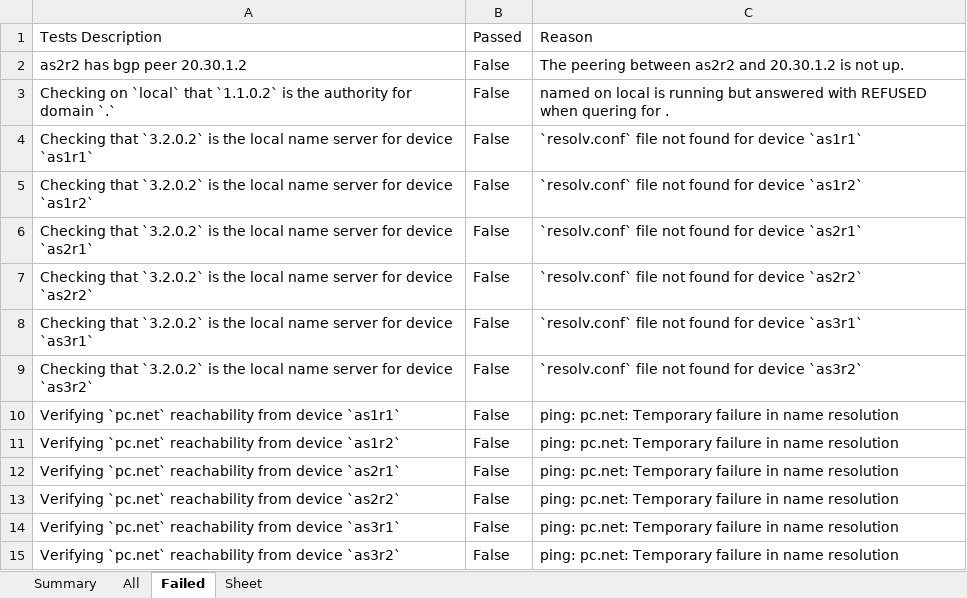
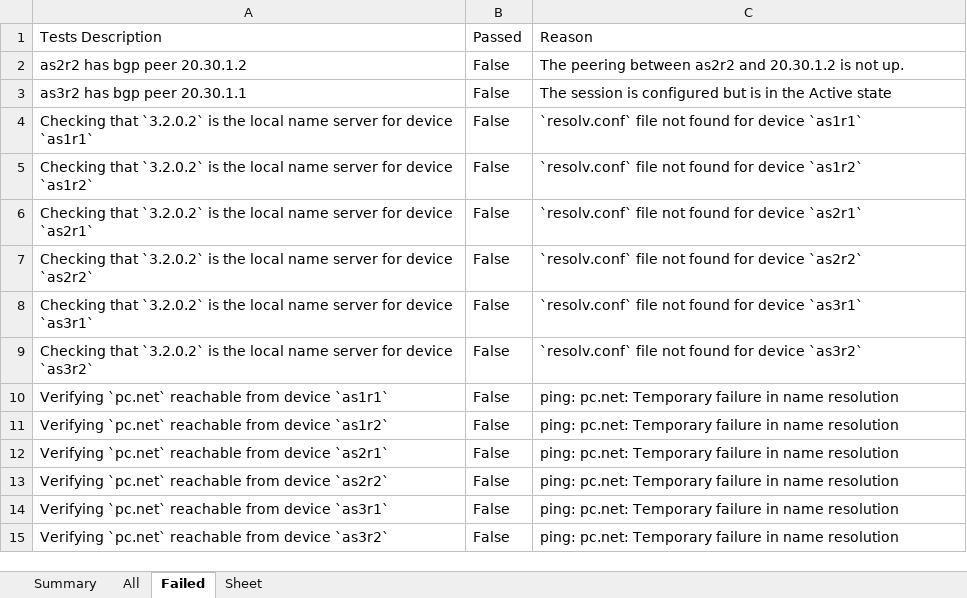
Before and after one commit to KatharaFramework/kathara-lab-checker, an Excel workbook: examples/palabra/labs/lab2/lab2_result.xlsx, sheet Failed, drawn as a sheet; values as stored, in another font and other column widths than the file's, no borders; removed rows and columns are numbered as before the commit, all else as after; the diff names each change by its address in the sheet, - before the commit and + after, or states it on an @@ line.

```diff
--- a/examples/palabra/labs/lab2/lab2_result.xlsx (sheet Failed)
+++ b/examples/palabra/labs/lab2/lab2_result.xlsx (sheet Failed)
-row 3: Checking on `local` that `1.1.0.2` is the authority for domain `.` | False | named on local is running but answered with REFUSED when quering for .
+row 3: as3r2 has bgp peer 20.30.1.1 | False | The session is configured but is in the Active state
-A10: Verifying `pc.net` reachability from device…
+A10: Verifying `pc.net` reachable from device…
-A11: Verifying `pc.net` reachability from device…
+A11: Verifying `pc.net` reachable from device…
-A12: Verifying `pc.net` reachability from device…
+A12: Verifying `pc.net` reachable from device…
-A13: Verifying `pc.net` reachability from device…
+A13: Verifying `pc.net` reachable from device…
-A14: Verifying `pc.net` reachability from device…
+A14: Verifying `pc.net` reachable from device…
-A15: Verifying `pc.net` reachability from device…
+A15: Verifying `pc.net` reachable from device…
```
Also changed, not shown: sheet All, sheet Summary, examples/palabra/labs/lab1/lab1_result.xlsx, examples/palabra/labs/lab3/lab3_result.xlsx, 2 other files.
